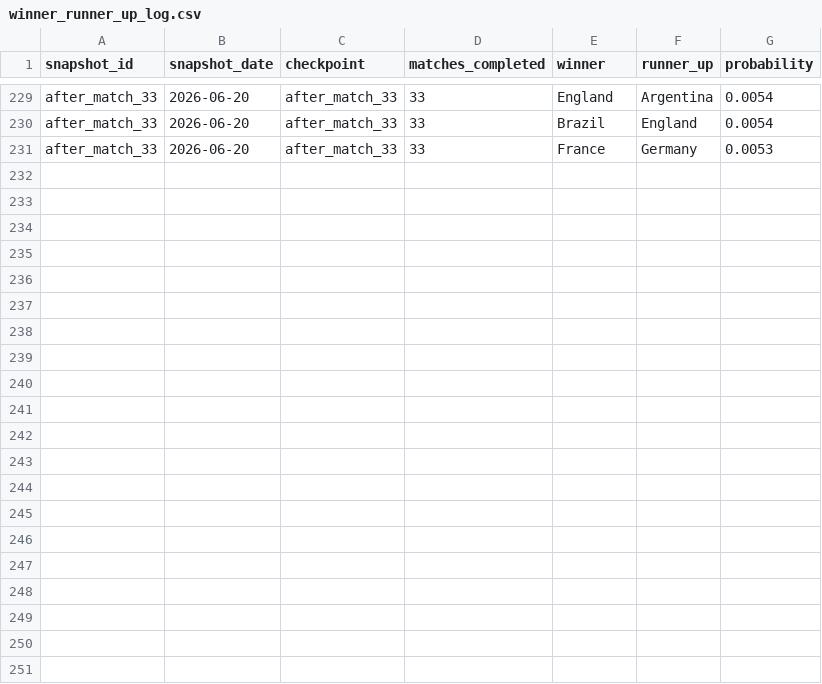
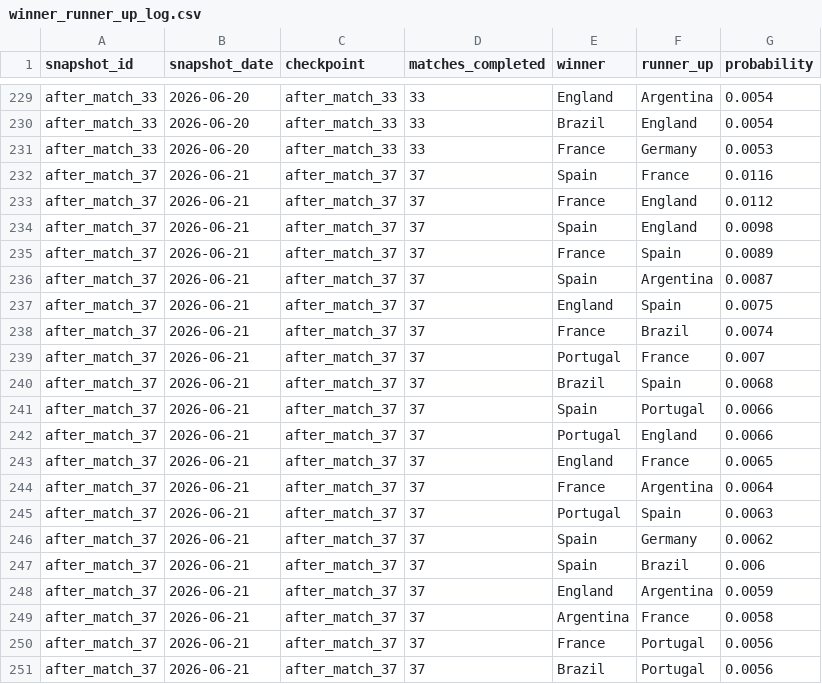
Before and after one commit to rfurno/worldcup2026, a CSV file: simulations/data/winner_runner_up_log.csv, drawn as a sheet; only a part is shown, gaps mark what is left out.

```diff
--- a/simulations/data/winner_runner_up_log.csv
+++ b/simulations/data/winner_runner_up_log.csv
@@ -231 +231,21 @@ after_match_33,2026-06-20,after_match_33,33,Brazil,England,0.0054
 after_match_33,2026-06-20,after_match_33,33,France,Germany,0.0053
+after_match_37,2026-06-21,after_match_37,37,Spain,France,0.0116
+after_match_37,2026-06-21,after_match_37,37,France,England,0.0112
+after_match_37,2026-06-21,after_match_37,37,Spain,England,0.0098
+after_match_37,2026-06-21,after_match_37,37,France,Spain,0.0089
+after_match_37,2026-06-21,after_match_37,37,Spain,Argentina,0.0087
+after_match_37,2026-06-21,after_match_37,37,England,Spain,0.0075
+after_match_37,2026-06-21,after_match_37,37,France,Brazil,0.0074
+after_match_37,2026-06-21,after_match_37,37,Portugal,France,0.007
+after_match_37,2026-06-21,after_match_37,37,Brazil,Spain,0.0068
+after_match_37,2026-06-21,after_match_37,37,Spain,Portugal,0.0066
+after_match_37,2026-06-21,after_match_37,37,Portugal,England,0.0066
+after_match_37,2026-06-21,after_match_37,37,England,France,0.0065
+after_match_37,2026-06-21,after_match_37,37,France,Argentina,0.0064
+after_match_37,2026-06-21,after_match_37,37,Portugal,Spain,0.0063
+after_match_37,2026-06-21,after_match_37,37,Spain,Germany,0.0062
+after_match_37,2026-06-21,after_match_37,37,Spain,Brazil,0.006
+after_match_37,2026-06-21,after_match_37,37,England,Argentina,0.0059
+after_match_37,2026-06-21,after_match_37,37,Argentina,France,0.0058
+after_match_37,2026-06-21,after_match_37,37,France,Portugal,0.0056
+after_match_37,2026-06-21,after_match_37,37,Brazil,Portugal,0.0056
```
Also changed, not shown: simulations/data/match_event_scans.csv, simulations/data/match_events.csv, 6 other files.
